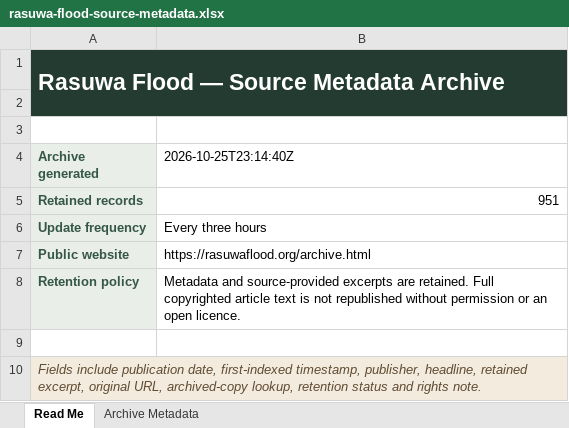
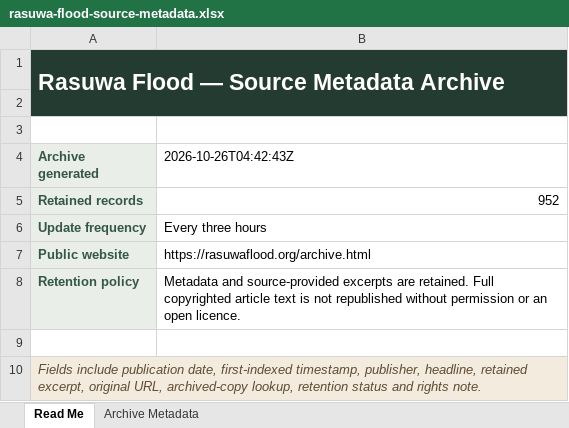
Before and after one commit to apilkc/rasuwaflood, an Excel workbook: downloads/rasuwa-flood-source-metadata.xlsx, sheet Read Me, drawn as a sheet; values as stored, in another font and other column widths than the file's, no borders; the diff names each change by its address in the sheet, - before the commit and + after, or states it on an @@ line.

```diff
--- a/downloads/rasuwa-flood-source-metadata.xlsx (sheet Read Me)
+++ b/downloads/rasuwa-flood-source-metadata.xlsx (sheet Read Me)
-B4: 2026-10-25T23:14:40Z
+B4: 2026-10-26T04:42:43Z
-B5 (2026-10-26T04:42:43Z): 951
+B5 (2026-10-26T04:42:43Z): 952
```
Also changed, not shown: sheet Archive Metadata, 3 other files.
